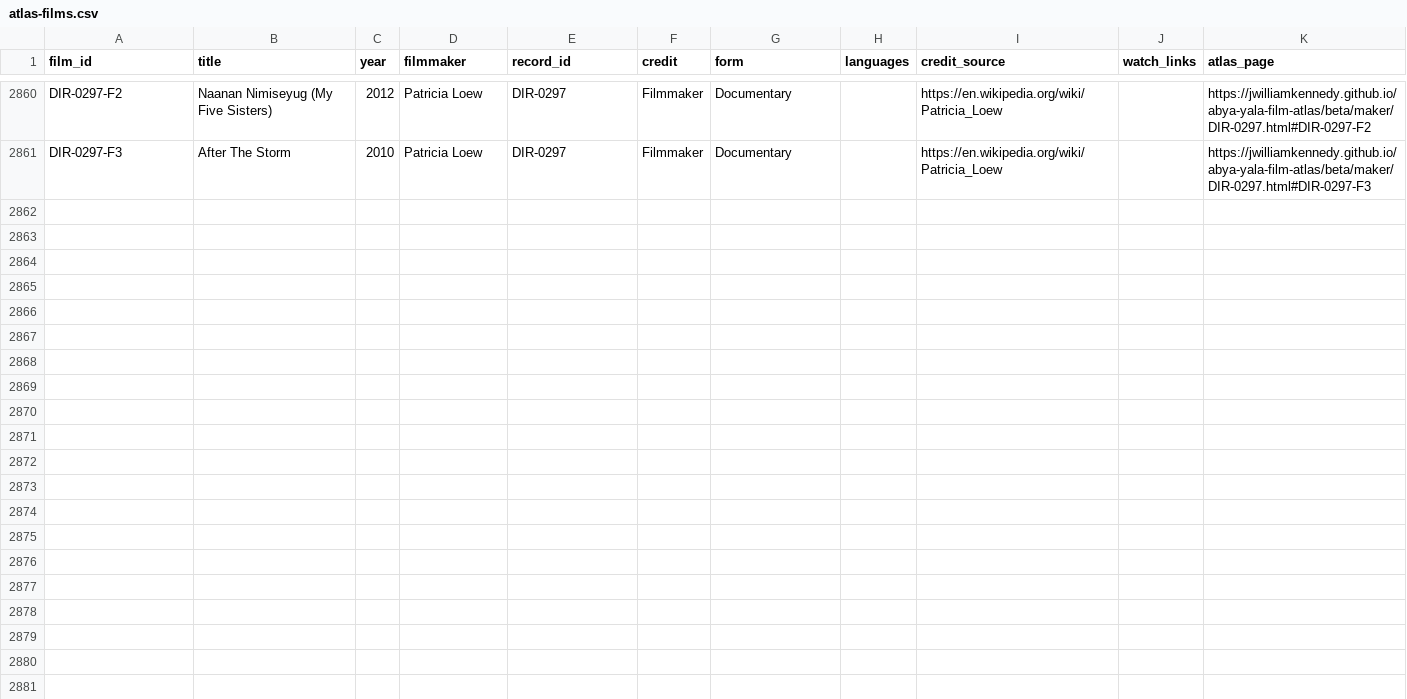
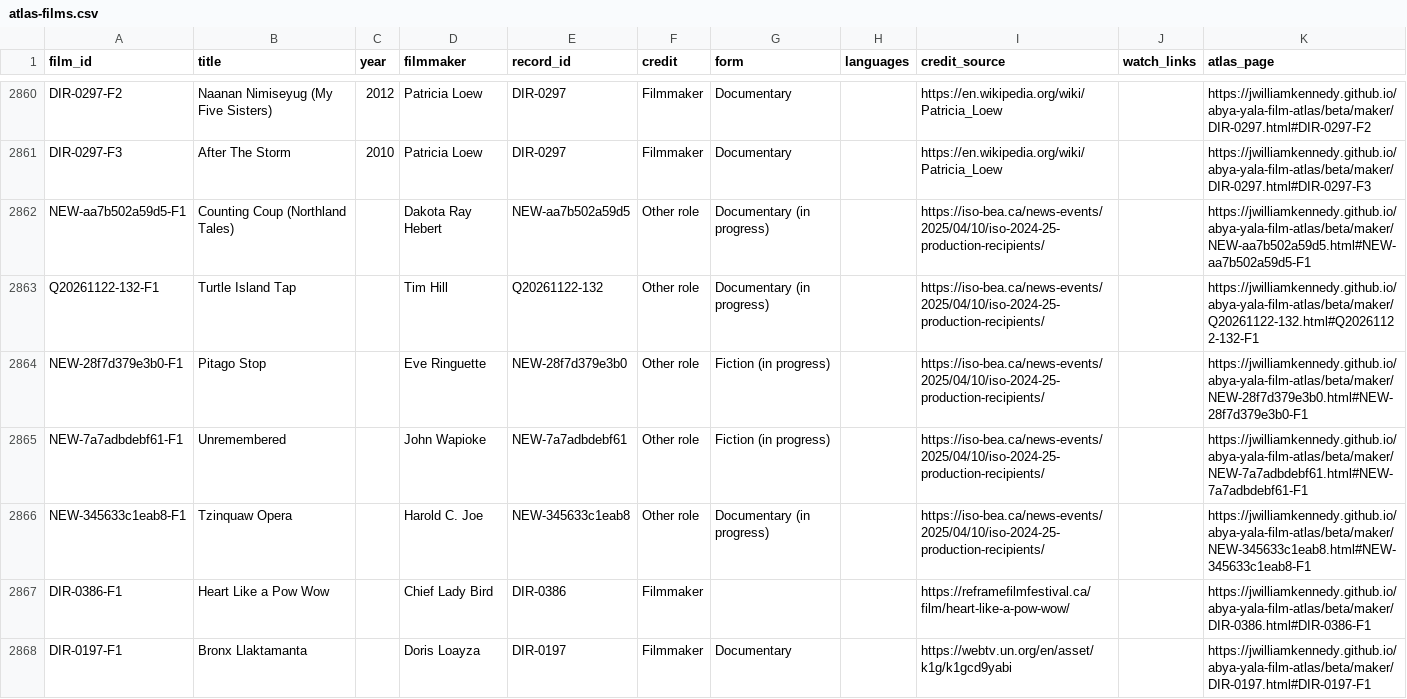
Before and after one commit to jwilliamkennedy/abya-yala-film-atlas, a CSV file: beta/data/atlas-films.csv, drawn as a sheet; only a part is shown, gaps mark what is left out.

```diff
--- a/beta/data/atlas-films.csv
+++ b/beta/data/atlas-films.csv
@@ -2861 +2861,8 @@ DIR-0297-F2,Naanan Nimiseyug (My Five Sisters),2012,Patricia Loew,DIR-0297,Filmm
 DIR-0297-F3,After The Storm,2010,Patricia Loew,DIR-0297,Filmmaker,Documentary,,https://en.wikipedia.org/wiki/Patricia_Loew,,https://jwilliamkennedy.github.io/abya-yala-film-atlas/beta/maker/DIR-0297.html#DIR-0297-F3
+NEW-aa7b502a59d5-F1,Counting Coup (Northland Tales),,Dakota Ray Hebert,NEW-aa7b502a59d5,Other role,Documentary (in progress),,https://iso-bea.ca/news-events/2025/04/10/iso-2024-25-production-recipients/,,https://jwilliamkennedy.github.io/abya-yala-film-atlas/beta/maker/NEW-aa7b502a59d5.html#NEW-aa7b502a59d5-F1
+Q20261122-132-F1,Turtle Island Tap,,Tim Hill,Q20261122-132,Other role,Documentary (in progress),,https://iso-bea.ca/news-events/2025/04/10/iso-2024-25-production-recipients/,,https://jwilliamkennedy.github.io/abya-yala-film-atlas/beta/maker/Q20261122-132.html#Q20261122-132-F1
+NEW-28f7d379e3b0-F1,Pitago Stop,,Eve Ringuette,NEW-28f7d379e3b0,Other role,Fiction (in progress),,https://iso-bea.ca/news-events/2025/04/10/iso-2024-25-production-recipients/,,https://jwilliamkennedy.github.io/abya-yala-film-atlas/beta/maker/NEW-28f7d379e3b0.html#NEW-28f7d379e3b0-F1
+NEW-7a7adbdebf61-F1,Unremembered,,John Wapioke,NEW-7a7adbdebf61,Other role,Fiction (in progress),,https://iso-bea.ca/news-events/2025/04/10/iso-2024-25-production-recipients/,,https://jwilliamkennedy.github.io/abya-yala-film-atlas/beta/maker/NEW-7a7adbdebf61.html#NEW-7a7adbdebf61-F1
+NEW-345633c1eab8-F1,Tzinquaw Opera,,Harold C. Joe,NEW-345633c1eab8,Other role,Documentary (in progress),,https://iso-bea.ca/news-events/2025/04/10/iso-2024-25-production-recipients/,,https://jwilliamkennedy.github.io/abya-yala-film-atlas/beta/maker/NEW-345633c1eab8.html#NEW-345633c1eab8-F1
+DIR-0386-F1,Heart Like a Pow Wow,,Chief Lady Bird,DIR-0386,Filmmaker,,,https://reframefilmfestival.ca/film/heart-like-a-pow-wow/,,https://jwilliamkennedy.github.io/abya-yala-film-atlas/beta/maker/DIR-0386.html#DIR-0386-F1
+DIR-0197-F1,Bronx Llaktamanta,,Doris Loayza,DIR-0197,Filmmaker,Documentary,,https://webtv.un.org/en/asset/k1g/k1gcd9yabi,,https://jwilliamkennedy.github.io/abya-yala-film-atlas/beta/maker/DIR-0197.html#DIR-0197-F1
```
Also changed, not shown: beta/data/atlas-filmmakers.csv, beta/data/atlas-names.csv, 19 other files.
